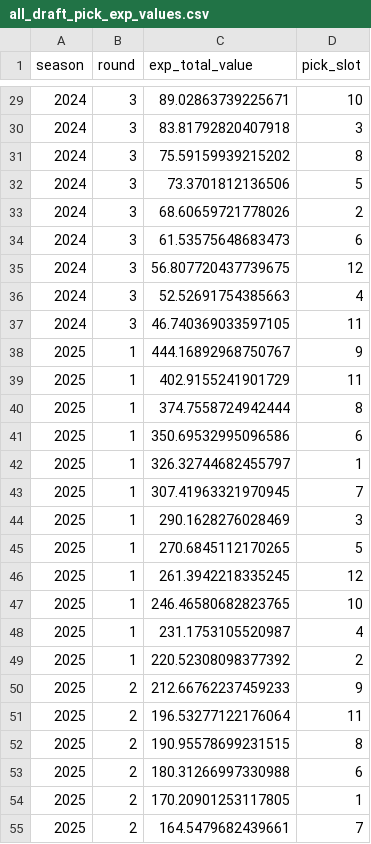
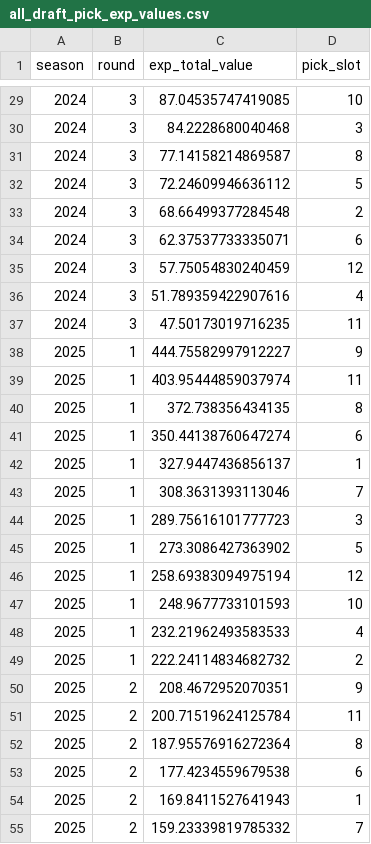
Before and after one commit to CalebSkinner1/FantasyDynasty, a CSV file: Data/all_draft_pick_exp_values.csv, drawn as a sheet; only a part is shown, gaps mark what is left out; the diff covers the shown part only.

```diff
--- a/Data/all_draft_pick_exp_values.csv
+++ b/Data/all_draft_pick_exp_values.csv
@@ -29,27 +29,27 @@ season,round,exp_total_value,pick_slot
-2024,3,89.02863739225671,10
-2024,3,83.81792820407918,3
-2024,3,75.59159939215202,8
-2024,3,73.3701812136506,5
-2024,3,68.60659721778026,2
-2024,3,61.53575648683473,6
-2024,3,56.807720437739675,12
-2024,3,52.52691754385663,4
-2024,3,46.740369033597105,11
-2025,1,444.16892968750767,9
-2025,1,402.9155241901729,11
-2025,1,374.7558724942444,8
-2025,1,350.69532995096586,6
-2025,1,326.32744682455797,1
-2025,1,307.41963321970945,7
-2025,1,290.1628276028469,3
-2025,1,270.6845112170265,5
-2025,1,261.3942218335245,12
-2025,1,246.46580682823765,10
-2025,1,231.1753105520987,4
-2025,1,220.52308098377392,2
-2025,2,212.66762237459233,9
-2025,2,196.53277122176064,11
-2025,2,190.95578699231515,8
-2025,2,180.31266997330988,6
-2025,2,170.20901253117805,1
-2025,2,164.5479682439661,7
+2024,3,87.04535747419085,10
+2024,3,84.2228680040468,3
+2024,3,77.14158214869587,8
+2024,3,72.24609946636112,5
+2024,3,68.66499377284548,2
+2024,3,62.37537733335071,6
+2024,3,57.75054830240459,12
+2024,3,51.789359422907616,4
+2024,3,47.50173019716235,11
+2025,1,444.75582997912227,9
+2025,1,403.95444859037974,11
+2025,1,372.738356434135,8
+2025,1,350.44138760647274,6
+2025,1,327.9447436856137,1
+2025,1,308.3631393113046,7
+2025,1,289.75616101777723,3
+2025,1,273.3086427363902,5
+2025,1,258.69383094975194,12
+2025,1,248.9677733101593,10
+2025,1,232.21962493583533,4
+2025,1,222.24114834682732,2
+2025,2,208.4672952070351,9
+2025,2,200.71519624125784,11
+2025,2,187.95576916272364,8
+2025,2,177.4234559679538,6
+2025,2,169.8411527641943,1
+2025,2,159.23339819785332,7
```
Also changed, not shown: 153 edited cells elsewhere in this file, Data/final_standings_odds.csv, Scripts/Saved Files/acquisitions.csv, 10 other files.
